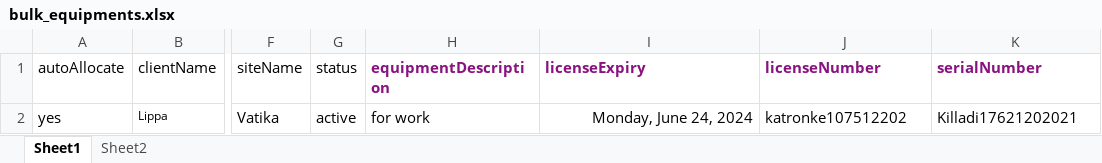
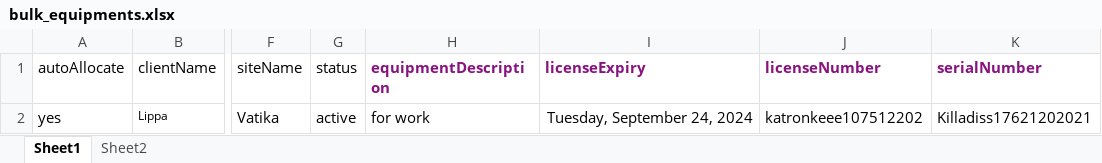
Before and after one commit to StratosAuto/StratosAutomation, an Excel workbook: Auto-IT/bulk_equipments.xlsx, sheet Sheet1, drawn as a sheet; only a part is shown, gaps mark what is left out; values as stored, in another font and other column widths than the file's, no borders; the diff names each change by its address in the sheet, - before the commit and + after, or states it on an @@ line.

```diff
--- a/Auto-IT/bulk_equipments.xlsx (sheet Sheet1)
+++ b/Auto-IT/bulk_equipments.xlsx (sheet Sheet1)
-I2 (licenseExpiry): Monday, June 24, 2024
+I2 (licenseExpiry): Tuesday, September 24, 2024
-J2 (licenseNumber): katronke107512202
+J2 (licenseNumber): katronkeee107512202
-K2 (serialNumber): Killadi17621202021
+K2 (serialNumber): Killadiss17621202021
```
Also changed, not shown: Auto-IT/bulk_clients.xlsx, 27 other files.
